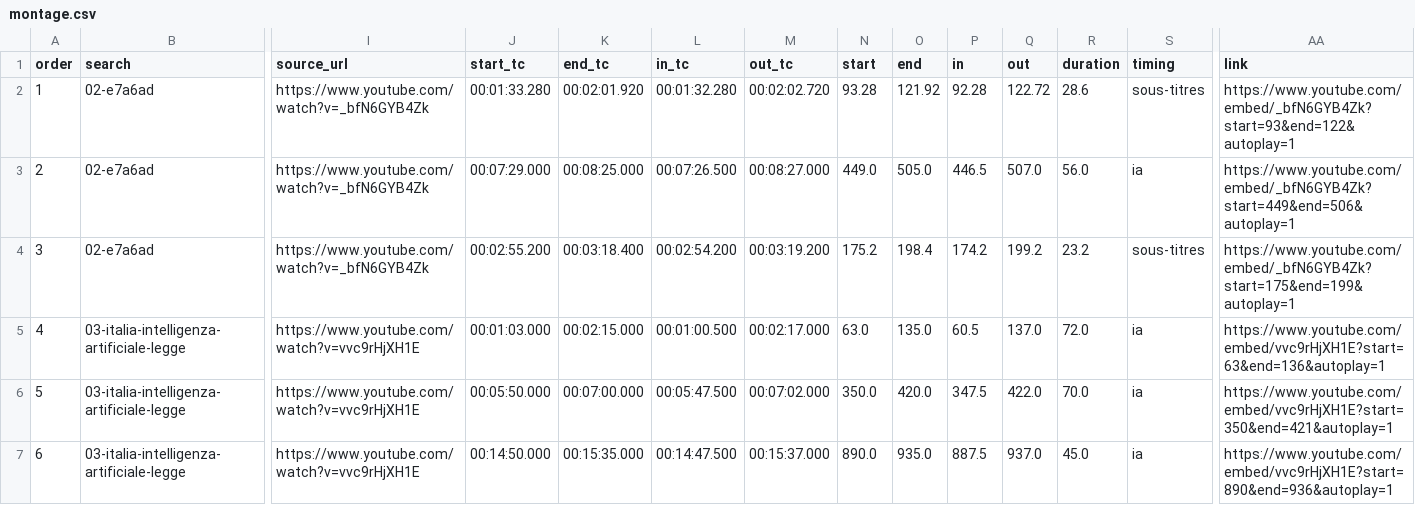
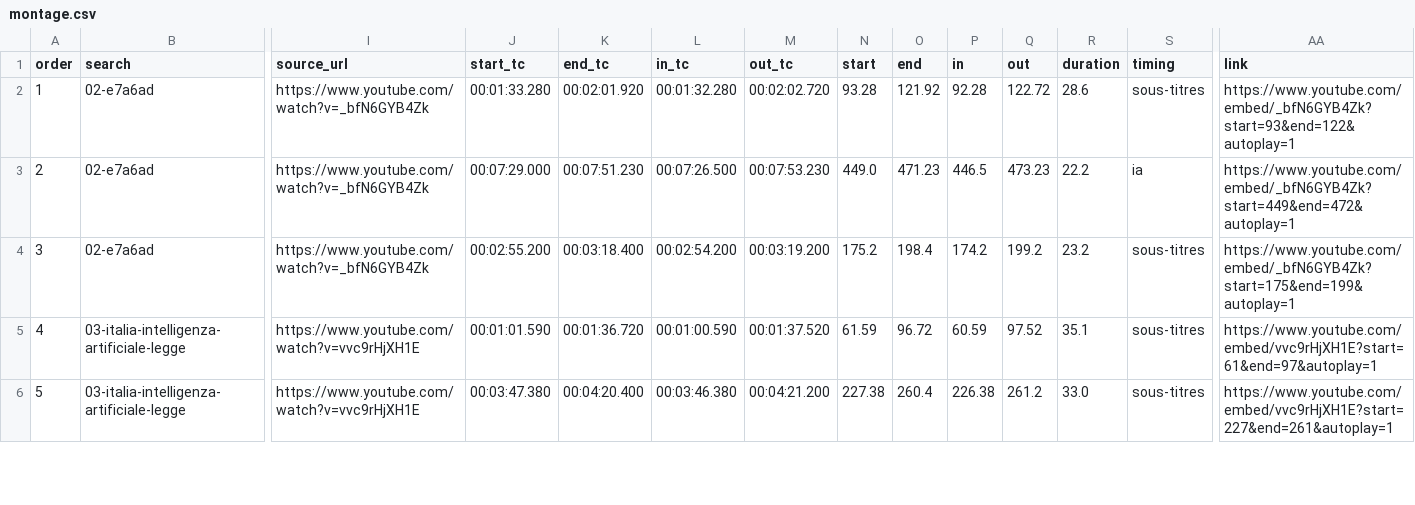
Before and after one commit to MaxMcNeil/Vid-o-presse-finder, a CSV file: results/2026-10-24_1611_n12/montage.csv, drawn as a sheet; only a part is shown, gaps mark what is left out; rows hold the shown columns only; the diff covers the shown part only; the diff names each change by its address in the sheet, - before the commit and + after, or states it on an @@ line.

Commit message:
précision téléphone : 24 extrait(s) recalé(s) sur les sous-titres (2026-10-24_1322_n9, 2026-10-24_1525_n10, 2026-10-24_1611_n12, 2026-10-24_1642_n13, 2026-10-24_1831_n14, 2026-10-24_1850_n15)

```diff
--- a/results/2026-10-24_1611_n12/montage.csv
+++ b/results/2026-10-24_1611_n12/montage.csv
-K3 (end_tc): 00:08:25.000
+K3 (end_tc): 00:07:51.230
-M3 (out_tc): 00:08:27.000
+M3 (out_tc): 00:07:53.230
-O3 (end): 505.0
+O3 (end): 471.23
-Q3 (out): 507.0
+Q3 (out): 473.23
-R3 (duration): 56.0
+R3 (duration): 22.2
-AA3 (link): https://www.youtube.com/embed/_bfN6GYB4Zk?start=449&end=506&autoplay=1
+AA3 (link): https://www.youtube.com/embed/_bfN6GYB4Zk?start=449&end=472&autoplay=1
-J5 (start_tc): 00:01:03.000
+J5 (start_tc): 00:01:01.590
-K5 (end_tc): 00:02:15.000
+K5 (end_tc): 00:01:36.720
-L5 (in_tc): 00:01:00.500
+L5 (in_tc): 00:01:00.590
-M5 (out_tc): 00:02:17.000
+M5 (out_tc): 00:01:37.520
-N5 (start): 63.0
+N5 (start): 61.59
-O5 (end): 135.0
+O5 (end): 96.72
-P5 (in): 60.5
+P5 (in): 60.59
-Q5 (out): 137.0
+Q5 (out): 97.52
-R5 (duration): 72.0
+R5 (duration): 35.1
-S5:S6 (timing): ia
+S5:S6 (timing): sous-titres
-AA5 (link): https://www.youtube.com/embed/vvc9rHjXH1E?start=63&end=136&autoplay=1
+AA5 (link): https://www.youtube.com/embed/vvc9rHjXH1E?start=61&end=97&autoplay=1
-J6 (start_tc): 00:05:50.000
+J6 (start_tc): 00:03:47.380
-K6 (end_tc): 00:07:00.000
+K6 (end_tc): 00:04:20.400
-L6 (in_tc): 00:05:47.500
+L6 (in_tc): 00:03:46.380
-M6 (out_tc): 00:07:02.000
+M6 (out_tc): 00:04:21.200
-N6 (start): 350.0
+N6 (start): 227.38
-O6 (end): 420.0
+O6 (end): 260.4
-P6 (in): 347.5
+P6 (in): 226.38
-Q6 (out): 422.0
+Q6 (out): 261.2
-R6 (duration): 70.0
+R6 (duration): 33.0
-AA6 (link): https://www.youtube.com/embed/vvc9rHjXH1E?start=350&end=421&autoplay=1
+AA6 (link): https://www.youtube.com/embed/vvc9rHjXH1E?start=227&end=261&autoplay=1
-row 7: 6 | 03-italia-intelligenza-artificiale-legge | https://www.youtube.com/watch?v=vvc9rHjXH1E | 00:14:50.000 | 00:15:35.000 | 00:14:47.500 | 00:15:37.000 | 890.0 | 935.0 | 887.5 | 937.0 | 45.0 | ia | https://www.youtube.com/embed/vvc9rHjXH1E?start=890&end=936&autoplay=1
```
Also changed, not shown: 1 removed row, 41 edited cells and row numbers in column A elsewhere in this file, results/2026-10-24_1322_n9/02-la-france-jeunesse-sans-espoir/montage.csv, results/2026-10-24_1611_n12/02-e7a6ad/montage.csv, 43 other files.
